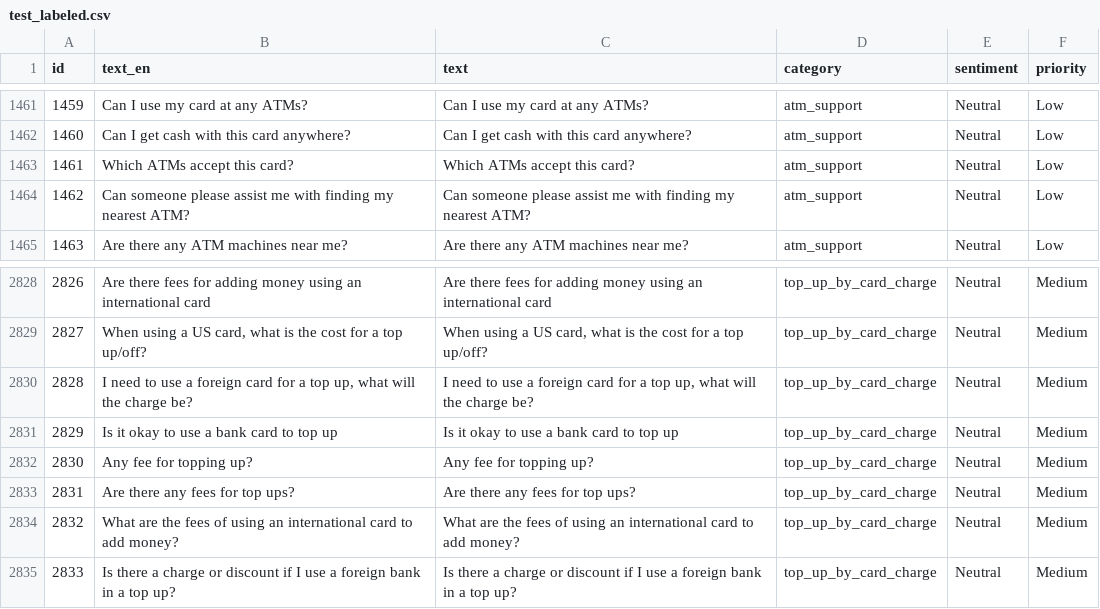
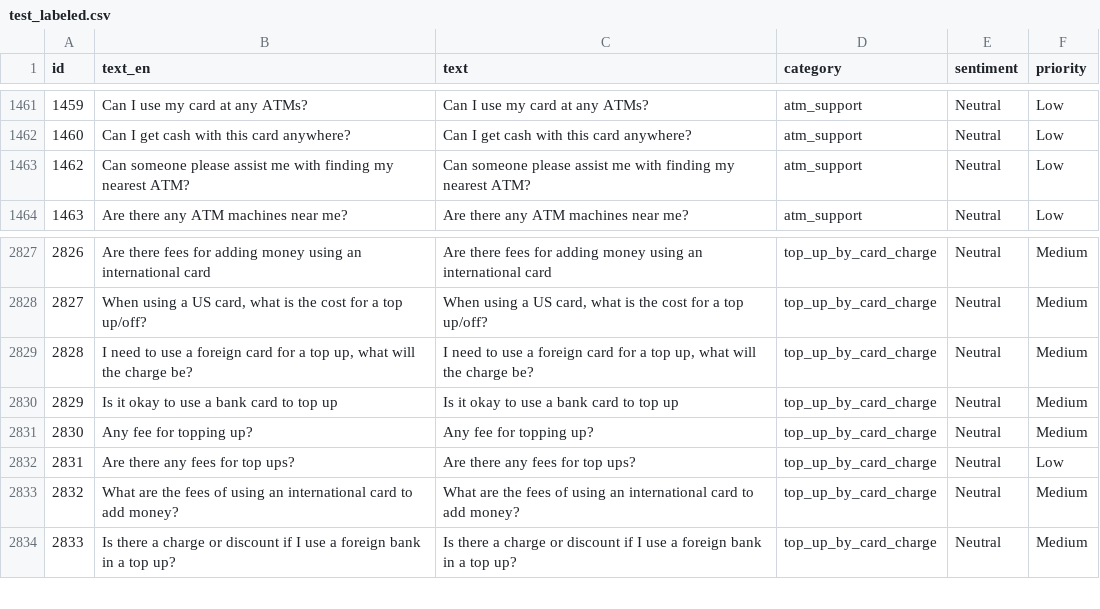
Before and after one commit to Nivin-Sithija/Swift, a CSV file: datasets/english/test_labeled.csv, drawn as a sheet; only a part is shown, gaps mark what is left out; removed rows and columns are numbered as before the commit, all else as after; the diff names each change by its address in the sheet, - before the commit and + after, or states it on an @@ line.

```diff
--- a/datasets/english/test_labeled.csv
+++ b/datasets/english/test_labeled.csv
-row 1463: 1461 | Which ATMs accept this card? | Which ATMs accept this card? | atm_support | Neutral | Low
-F2832 (priority): Medium
+F2832 (priority): Low
```
Also changed, not shown: datasets/singlish/test_labeled.csv, datasets/sinhala/test_labeled.csv, 18 other files.
